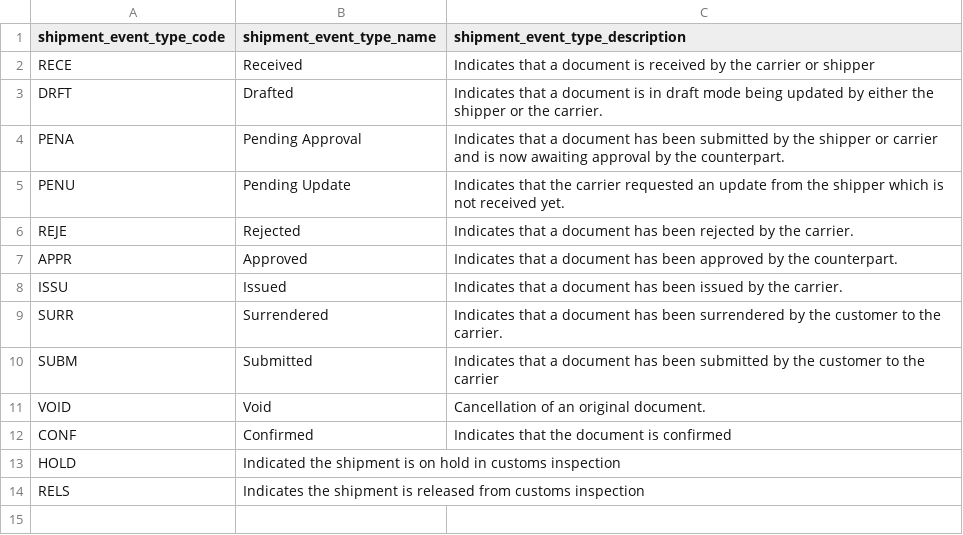
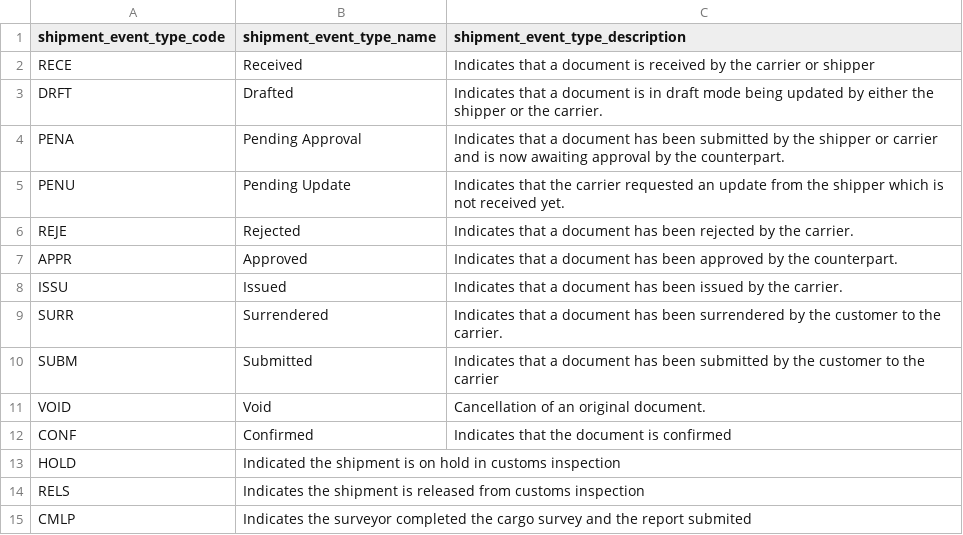
Before and after one commit to dcsaorg/DCSA-Information-Model, a CSV file: datamodel/referencedata.d/shipmenteventtypecodes.csv, drawn as a sheet.

Commit message:
Update shipmenteventtypecodes.csv
Adding CMLP to indicate completion of cargo survey.

```diff
--- a/datamodel/referencedata.d/shipmenteventtypecodes.csv
+++ b/datamodel/referencedata.d/shipmenteventtypecodes.csv
@@ -14 +14,2 @@ HOLD,Indicated the shipment is on hold in customs inspection
 RELS,Indicates the shipment is released from customs inspection
+CMLP, Indicates the surveyor completed the cargo survey and the report submited
```
